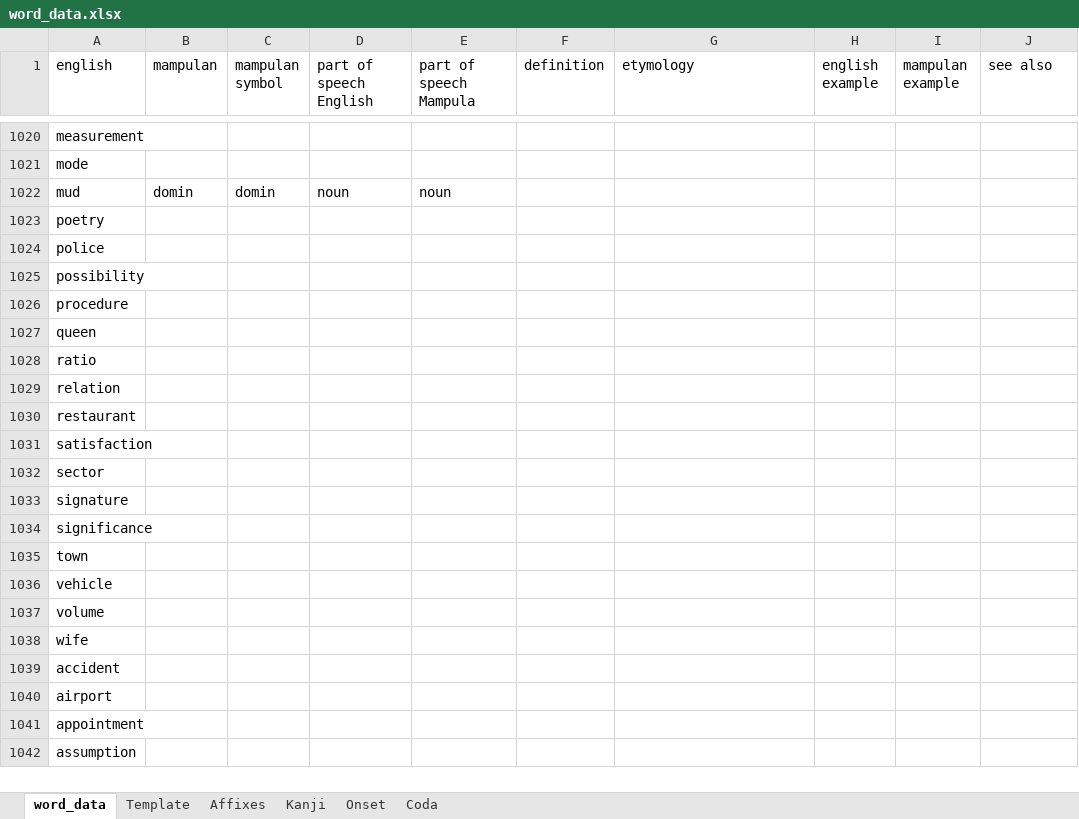
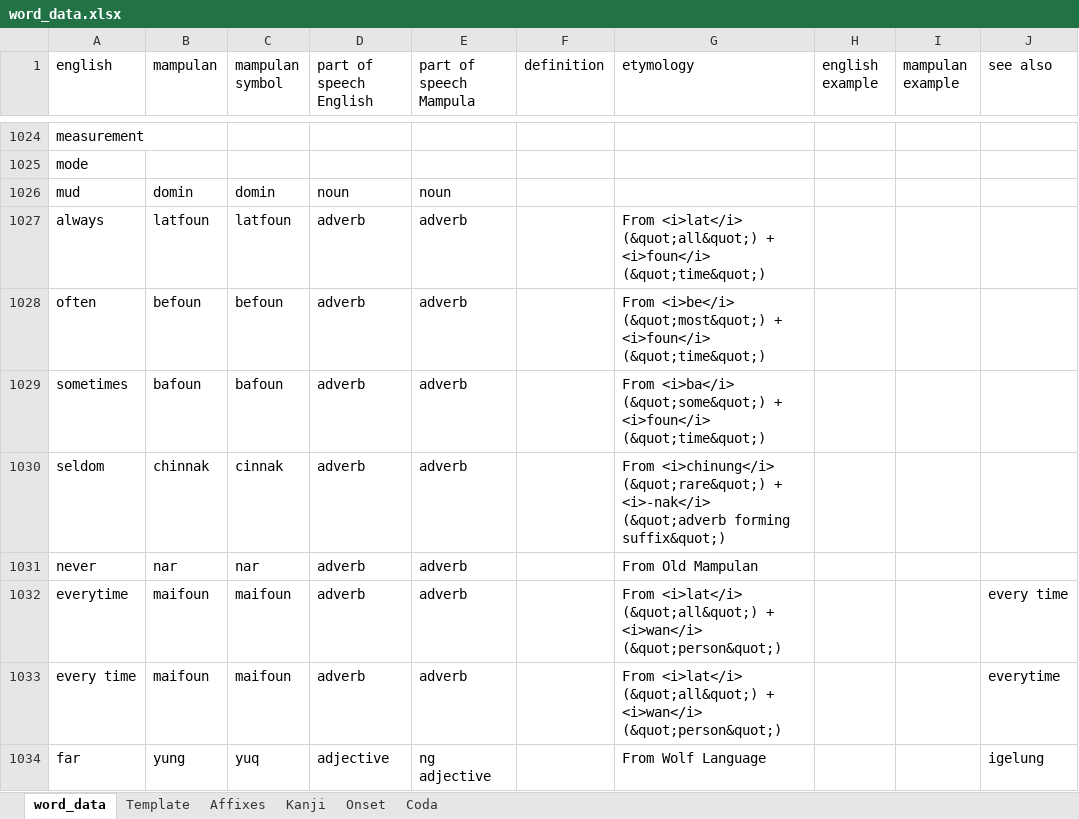
Before and after one commit to AlexAndPedro/alexandpedro.github.io, an Excel workbook: data/word_data.xlsx, sheet word_data, drawn as a sheet; only a part is shown, gaps mark what is left out; the shorter side is filled out with more unchanged rows; values as stored, in another font and other column widths than the file's, no borders; conditional formats not drawn; the diff covers the shown part only; the diff names each change by its address in the sheet, - before the commit and + after, or states it on an @@ line.

```diff
--- a/data/word_data.xlsx (sheet word_data)
+++ b/data/word_data.xlsx (sheet word_data)
+row 1027: always | latfoun | latfoun | adverb | adverb |  | From <i>lat</i> (&quot;all&quot;) + <i>foun</i> (&quot;time&quot;)
+row 1028: often | befoun | befoun | adverb | adverb |  | From <i>be</i> (&quot;most&quot;) + <i>foun</i> (&quot;time&quot;)
+row 1029: sometimes | bafoun | bafoun | adverb | adverb |  | From <i>ba</i> (&quot;some&quot;) + <i>foun</i> (&quot;time&quot;)
+row 1030: seldom | chinnak | cinnak | adverb | adverb |  | From <i>chinung</i> (&quot;rare&quot;) + <i>-nak</i> (&quot;adverb forming suffix&quot;)
+row 1031: never | nar | nar | adverb | adverb |  | From Old Mampulan
+row 1032: everytime | maifoun | maifoun | adverb | adverb |  | From <i>lat</i> (&quot;all&quot;) + <i>wan</i> (&quot;person&quot;) |  |  | every time
+row 1033: every time | maifoun | maifoun | adverb | adverb |  | From <i>lat</i> (&quot;all&quot;) + <i>wan</i> (&quot;person&quot;) |  |  | everytime
+row 1034: far | yung | yuq | adjective | ng adjective |  | From Wolf Language |  |  | igelung
```
Also changed, not shown: 13 added rows, 2 removed rows and 15 edited cells elsewhere in this sheet, sheet Kanji, 2 other files.
